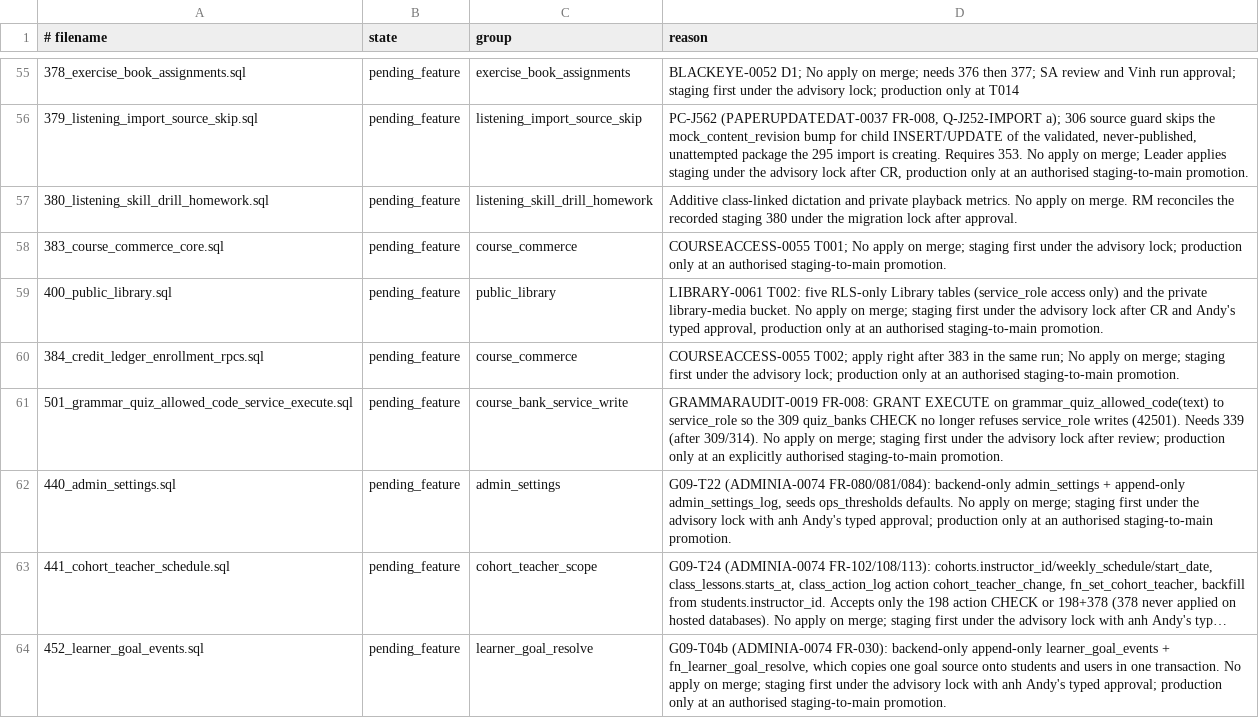
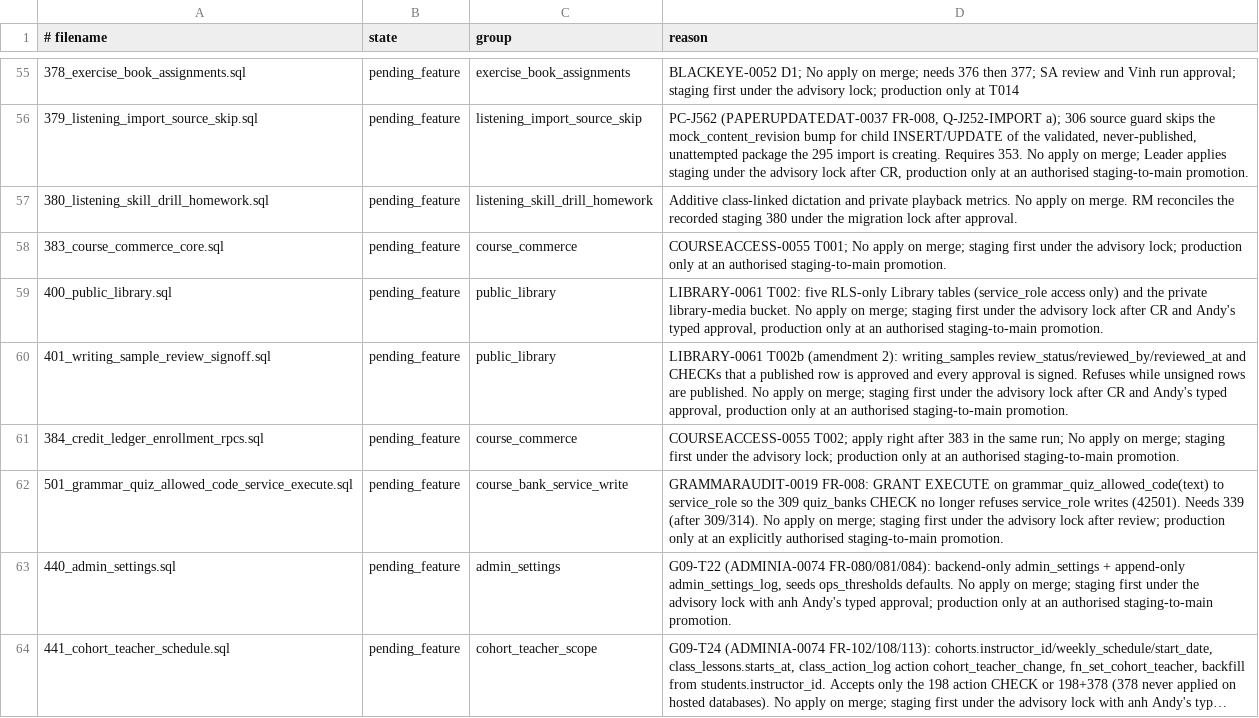
Before and after one commit to andyvinhtran1212-netizen/ielts-speaking-coach, a TSV file: backend/migrations/forward-policy.tsv, drawn as a sheet; only a part is shown, gaps mark what is left out; the shorter side is filled out with more unchanged rows; long unchanged cells end in …; the diff names each change by its address in the sheet, - before the commit and + after, or states it on an @@ line.

```diff
--- a/backend/migrations/forward-policy.tsv
+++ b/backend/migrations/forward-policy.tsv
+row 60: 401_writing_sample_review_signoff.sql | pending_feature | public_library | LIBRARY-0061 T002b (amendment 2): writing_samples review_status/reviewed_by/reviewed_at and CHECKs that a published row is approved and every approval is signed. Refuses while unsigned rows are published. No apply on merge; staging first under the advisory lock after CR and Andy's typed approval, production only at an authorised staging-to-main promotion.
```
Also changed, not shown: backend/migrations/register.tsv, 8 other files.
